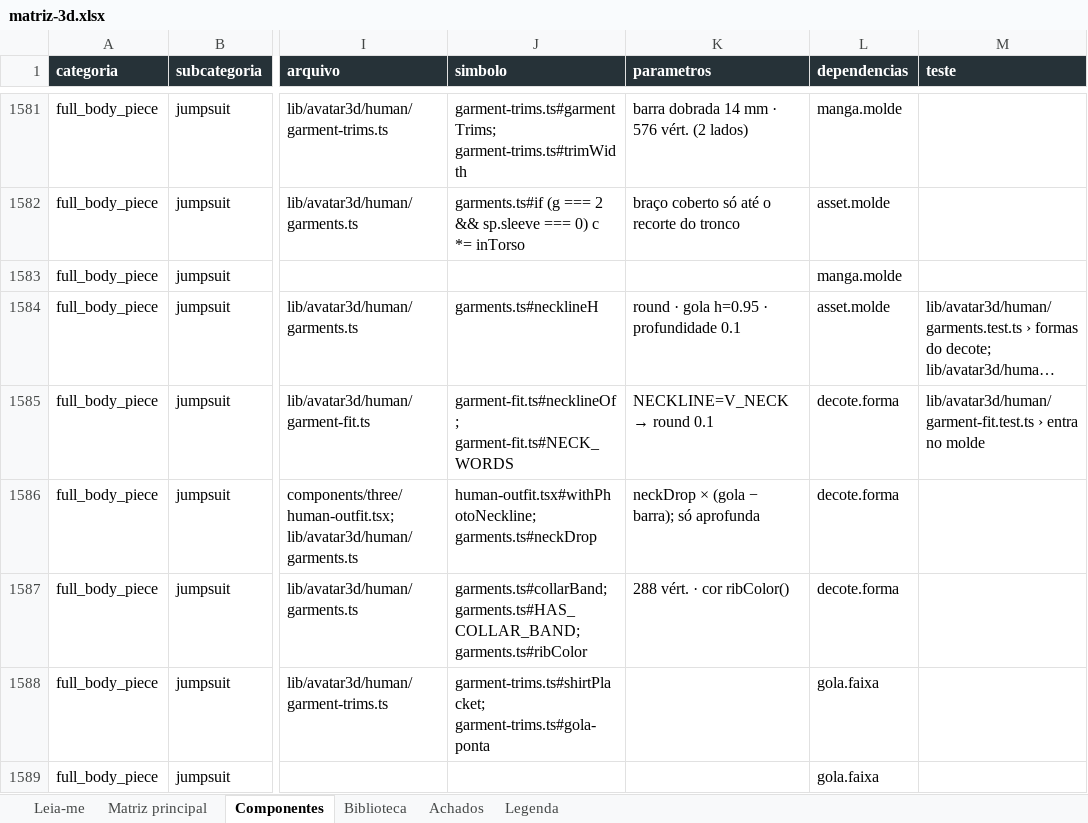
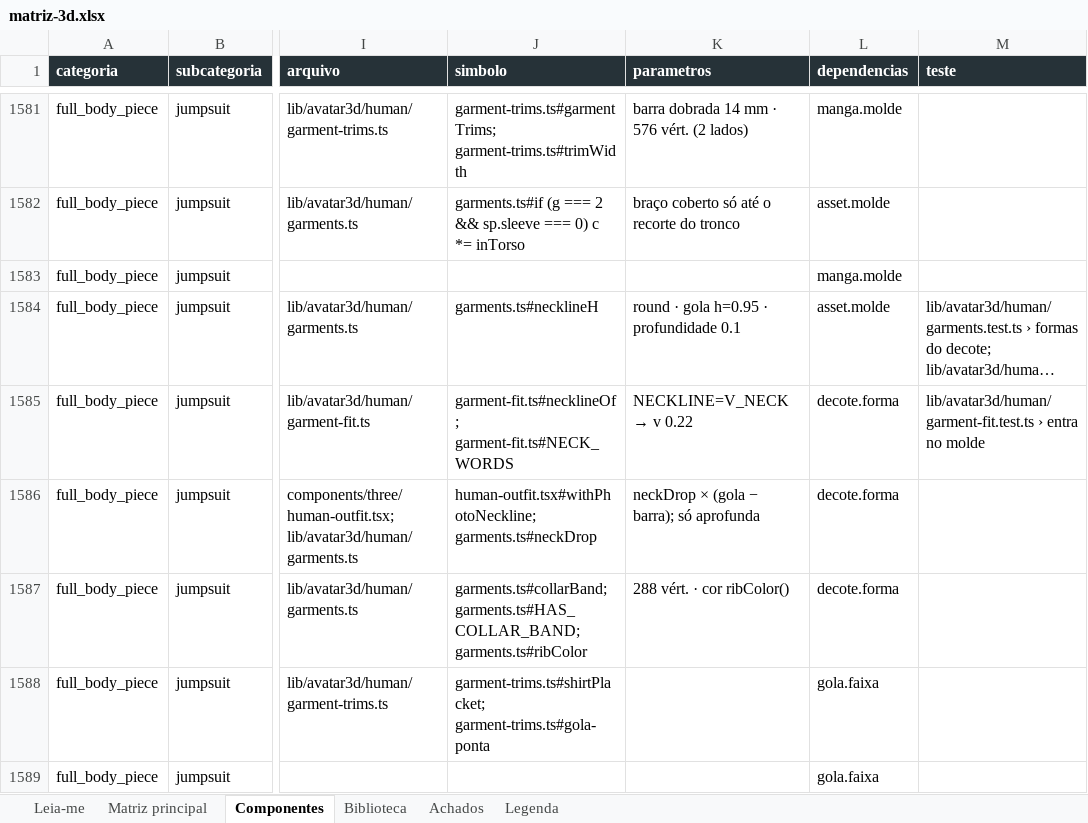
Before and after one commit to MatheusHaliski/tcc-2026-fashion-ai-backend, an Excel workbook: docs/avatar3d/matriz-3d/matriz-3d.xlsx, sheet Componentes, drawn as a sheet; only a part is shown, gaps mark what is left out; long unchanged cells end in …; values as stored, in another font and other column widths than the file's, no borders; the diff covers the shown part only; the diff names each change by its address in the sheet, - before the commit and + after, or states it on an @@ line.

```diff
--- a/docs/avatar3d/matriz-3d/matriz-3d.xlsx (sheet Componentes)
+++ b/docs/avatar3d/matriz-3d/matriz-3d.xlsx (sheet Componentes)
@@ K1585 (parametros): NECKLINE=V_NECK → round 0.1 → NECKLINE=V_NECK → v 0.22 @@
```
Also changed, not shown: 124 edited cells elsewhere in this sheet, sheet Matriz principal, sheet Achados, sheet Biblioteca, sheet Leia-me, 47 other files.
